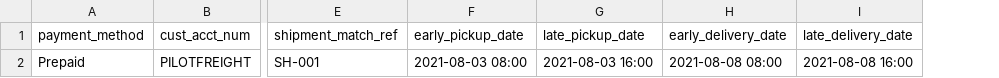
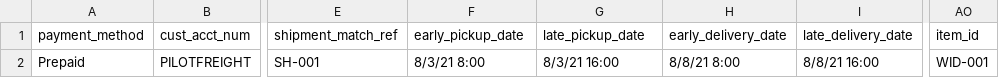
Before and after one commit to pushingiron/demonsional, a CSV file: app/assets/data/SO Example.csv, drawn as a sheet; only a part is shown, gaps mark what is left out; the diff names each change by its address in the sheet, - before the commit and + after, or states it on an @@ line.

```diff
--- a/app/assets/data/SO Example.csv
+++ b/app/assets/data/SO Example.csv
+column AO (item_id), row 2: WID-001
-F2 (early_pickup_date): 2021-08-03 08:00
+F2 (early_pickup_date): 8/3/21 8:00
-G2 (late_pickup_date): 2021-08-03 16:00
+G2 (late_pickup_date): 8/3/21 16:00
-H2 (early_delivery_date): 2021-08-08 08:00
+H2 (early_delivery_date): 8/8/21 8:00
-I2 (late_delivery_date): 2021-08-08 16:00
+I2 (late_delivery_date): 8/8/21 16:00
```
Also changed, not shown: 6 other files.
